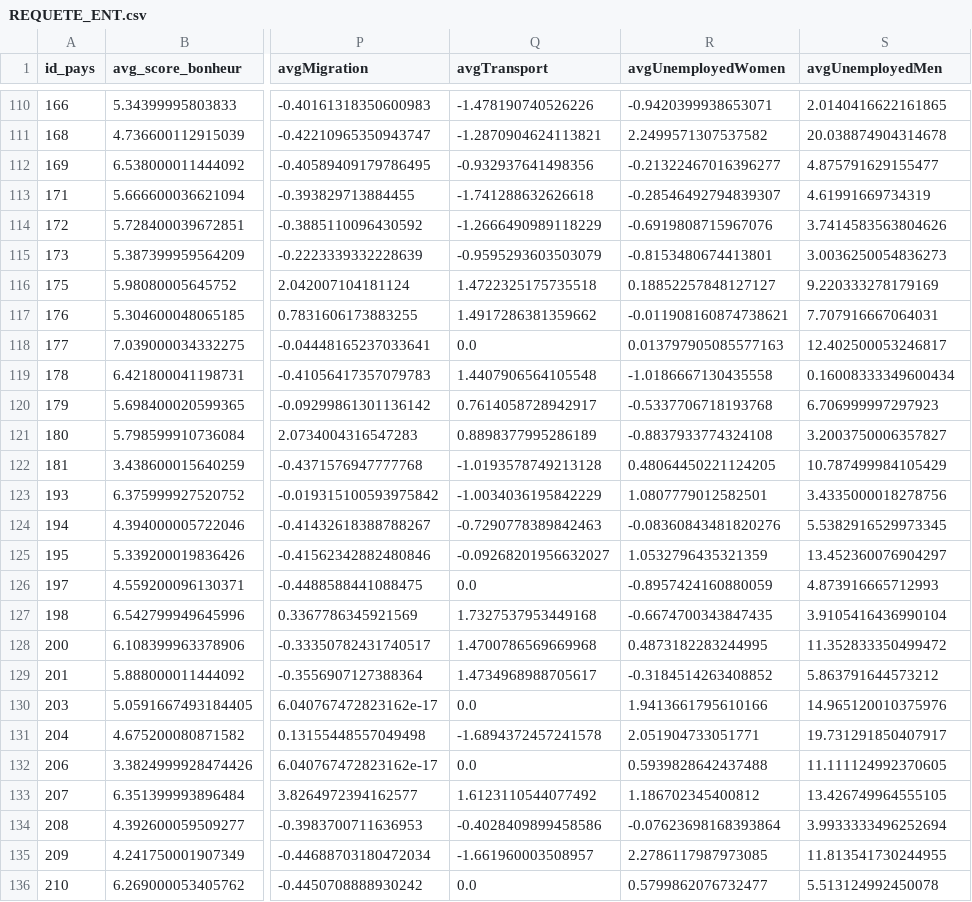
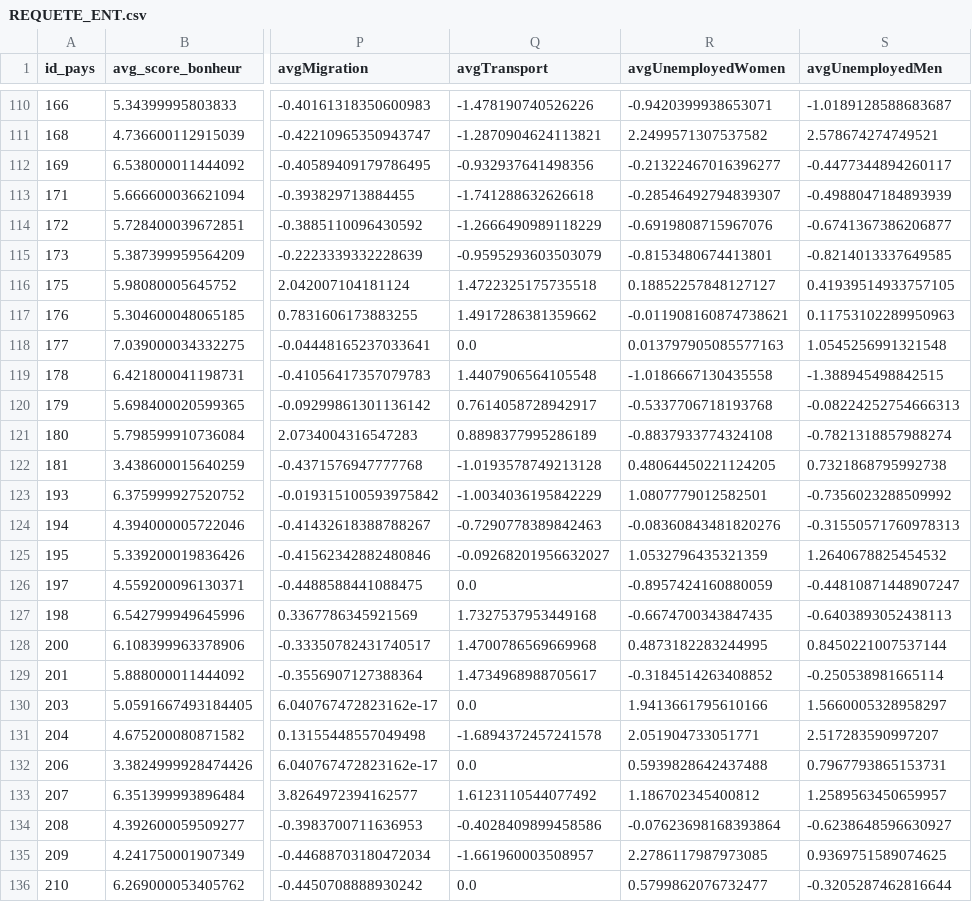
Before and after one commit to Sublax/Projet-Gestion-de-Projet, a CSV file: pageweb/utilisateur/REQUETE_ENT.csv, drawn as a sheet; only a part is shown, gaps mark what is left out; the diff covers the shown part only; the diff names each change by its address in the sheet, - before the commit and + after, or states it on an @@ line.

```diff
--- a/pageweb/utilisateur/REQUETE_ENT.csv
+++ b/pageweb/utilisateur/REQUETE_ENT.csv
-S110 (avgUnemployedMen): 2.0140416622161865
+S110 (avgUnemployedMen): -1.0189128588683687
-S111 (avgUnemployedMen): 20.038874904314678
+S111 (avgUnemployedMen): 2.578674274749521
-S112 (avgUnemployedMen): 4.875791629155477
+S112 (avgUnemployedMen): -0.4477344894260117
-S113 (avgUnemployedMen): 4.61991669734319
+S113 (avgUnemployedMen): -0.4988047184893939
-S114 (avgUnemployedMen): 3.7414583563804626
+S114 (avgUnemployedMen): -0.6741367386206877
-S115 (avgUnemployedMen): 3.0036250054836273
+S115 (avgUnemployedMen): -0.8214013337649585
-S116 (avgUnemployedMen): 9.220333278179169
+S116 (avgUnemployedMen): 0.41939514933757105
-S117 (avgUnemployedMen): 7.707916667064031
+S117 (avgUnemployedMen): 0.11753102289950963
-S118 (avgUnemployedMen): 12.402500053246817
+S118 (avgUnemployedMen): 1.0545256991321548
-S119 (avgUnemployedMen): 0.16008333349600434
+S119 (avgUnemployedMen): -1.388945498842515
-S120 (avgUnemployedMen): 6.706999997297923
+S120 (avgUnemployedMen): -0.08224252754666313
-S121 (avgUnemployedMen): 3.2003750006357827
+S121 (avgUnemployedMen): -0.7821318857988274
-S122 (avgUnemployedMen): 10.787499984105429
+S122 (avgUnemployedMen): 0.7321868795992738
-S123 (avgUnemployedMen): 3.4335000018278756
+S123 (avgUnemployedMen): -0.7356023288509992
-S124 (avgUnemployedMen): 5.5382916529973345
+S124 (avgUnemployedMen): -0.31550571760978313
-S125 (avgUnemployedMen): 13.452360076904297
+S125 (avgUnemployedMen): 1.2640678825454532
-S126 (avgUnemployedMen): 4.873916665712993
+S126 (avgUnemployedMen): -0.44810871448907247
-S127 (avgUnemployedMen): 3.9105416436990104
+S127 (avgUnemployedMen): -0.6403893052438113
-S128 (avgUnemployedMen): 11.352833350499472
+S128 (avgUnemployedMen): 0.8450221007537144
-S129 (avgUnemployedMen): 5.863791644573212
+S129 (avgUnemployedMen): -0.250538981665114
-S130 (avgUnemployedMen): 14.965120010375976
+S130 (avgUnemployedMen): 1.5660005328958297
-S131 (avgUnemployedMen): 19.731291850407917
+S131 (avgUnemployedMen): 2.517283590997207
-S132 (avgUnemployedMen): 11.111124992370605
+S132 (avgUnemployedMen): 0.7967793865153731
-S133 (avgUnemployedMen): 13.426749964555105
+S133 (avgUnemployedMen): 1.2589563450659957
-S134 (avgUnemployedMen): 3.9933333496252694
+S134 (avgUnemployedMen): -0.6238648596630927
-S135 (avgUnemployedMen): 11.813541730244955
+S135 (avgUnemployedMen): 0.9369751589074625
-S136 (avgUnemployedMen): 5.513124992450078
+S136 (avgUnemployedMen): -0.3205287462816644
```
Also changed, not shown: 133 edited cells elsewhere in this file, REQUETE_ENT.csv, 4 other files.
